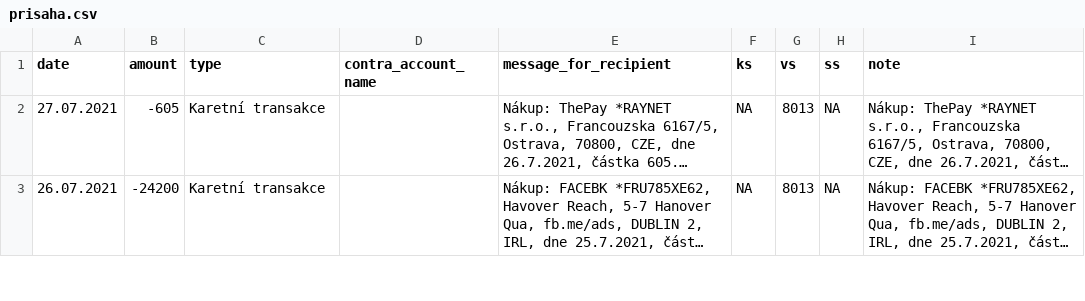
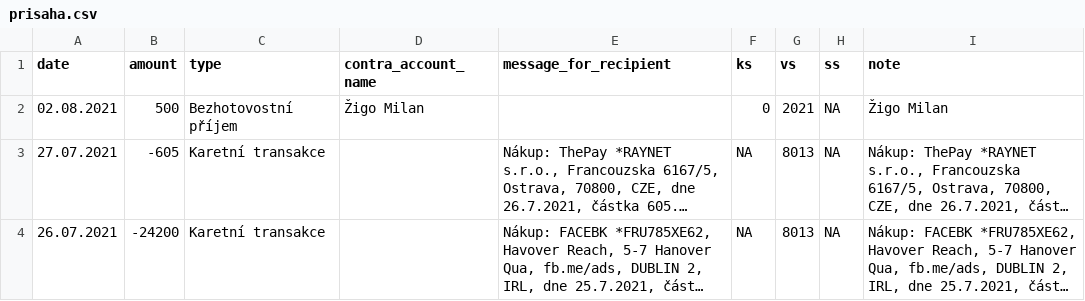
Before and after one commit to opop999/transparent_election_accounts, a CSV file: data/individual_accounts/prisaha.csv, drawn as a sheet; only a part is shown; long unchanged cells end in …; the diff names each change by its address in the sheet, - before the commit and + after, or states it on an @@ line.

```diff
--- a/data/individual_accounts/prisaha.csv
+++ b/data/individual_accounts/prisaha.csv
+row 2: 02.08.2021 | 500 | Bezhotovostní příjem | Žigo Milan |  | 0 | 2021 | NA | Žigo Milan
```
Also changed, not shown: data/current_accounts_overview.csv, data/merged_data.csv, 18 other files.
